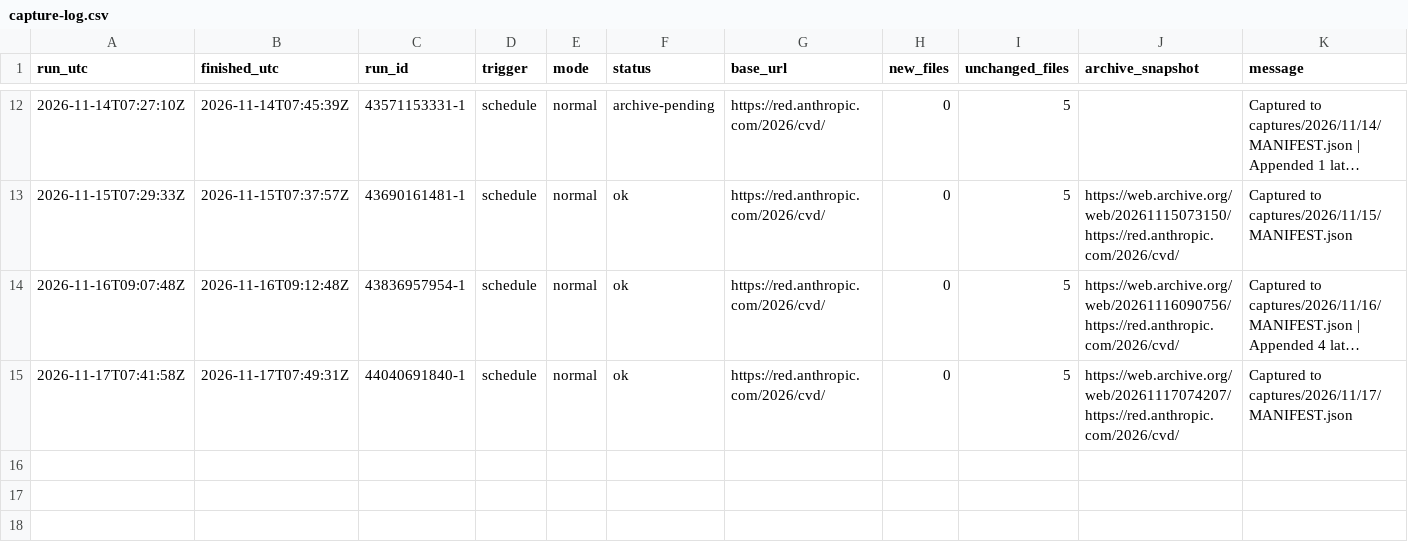
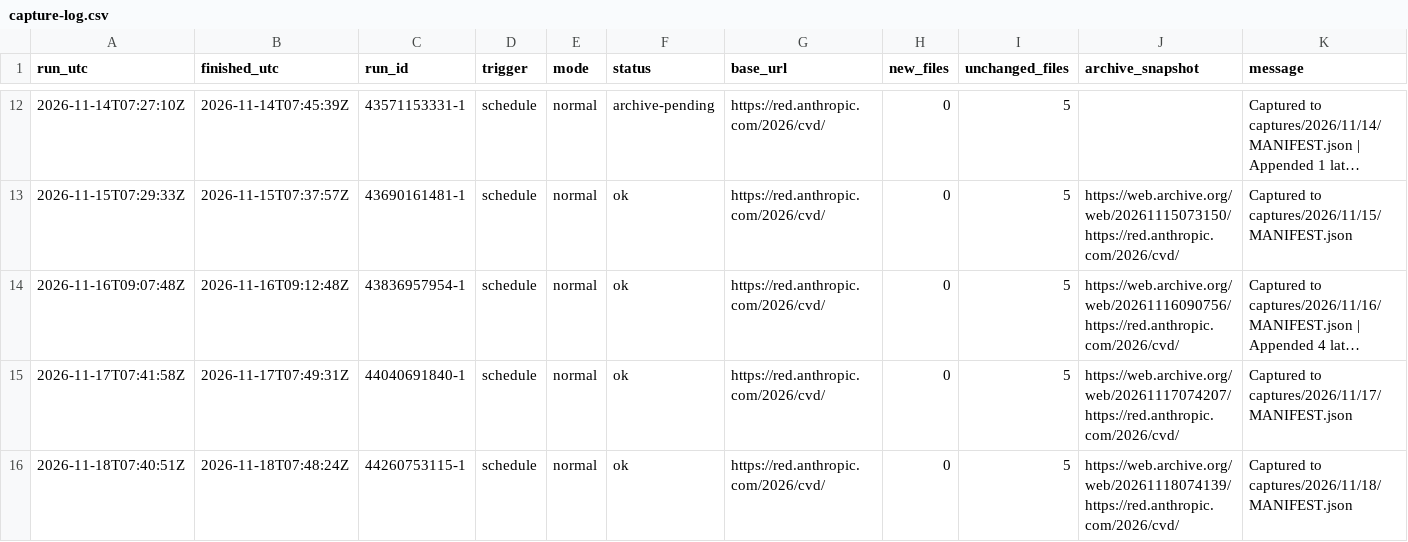
Before and after one commit to vulnerabilities-ai/verifier, a CSV file: captures/capture-log.csv, drawn as a sheet; only a part is shown, gaps mark what is left out; long unchanged cells end in ….

```diff
--- a/captures/capture-log.csv
+++ b/captures/capture-log.csv
@@ -15 +15,2 @@ run_utc,finished_utc,run_id,trigger,mode,status,base_url,new_files,unchanged_fil
 2026-11-17T07:41:58Z,2026-11-17T07:49:31Z,44040691840-1,schedule,normal,ok,https://red.anthropic.com/2026/cvd/,0,5,https://web.archive.org/web/20261117074207/https://red.anthropic.com/2026/cvd/,Captured to captures/2026/11/17/MANIFEST.json
+2026-11-18T07:40:51Z,2026-11-18T07:48:24Z,44260753115-1,schedule,normal,ok,https://red.anthropic.com/2026/cvd/,0,5,https://web.archive.org/web/20261118074139/https://red.anthropic.com/2026/cvd/,Captured to captures/2026/11/18/MANIFEST.json
```
Also changed, not shown: 2 other files.
